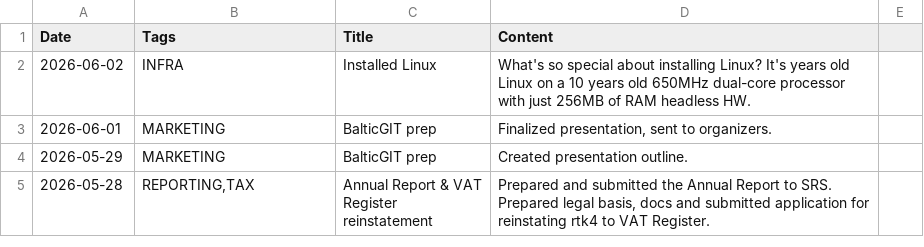
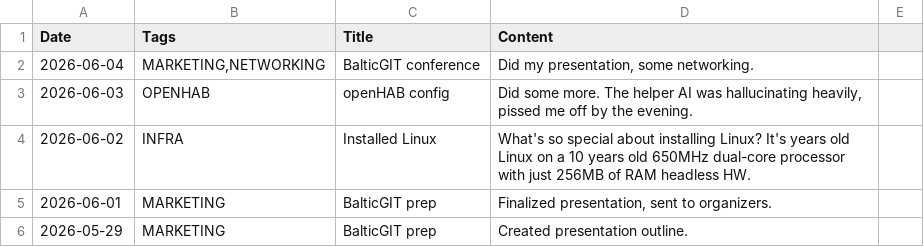
Before and after one commit to jtupulis/rtk4lab.github.io, a CSV file: log.csv, drawn as a sheet; only a part is shown; the shorter side is filled out with more unchanged rows; the diff names each change by its address in the sheet, - before the commit and + after, or states it on an @@ line.

Commit message:
Add entries for BalticGIT conference and openHAB config

```diff
--- a/log.csv
+++ b/log.csv
+row 2: 2026-06-04 | MARKETING,NETWORKING | BalticGIT conference | Did my presentation, some networking.
+row 3: 2026-06-03 | OPENHAB | openHAB config | Did some more. The helper AI was hallucinating heavily, pissed me off by the evening.
```
